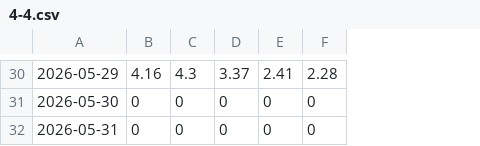
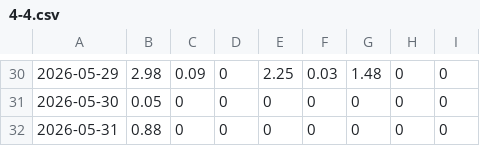
Before and after one commit to BalanceTree/airdeep-DEBC-report, a CSV file: data/4-4.csv, drawn as a sheet; only a part is shown, gaps mark what is left out; the diff covers the shown part only; the diff names each change by its address in the sheet, - before the commit and + after, or states it on an @@ line.

```diff
--- a/data/4-4.csv
+++ b/data/4-4.csv
+column G, rows 30-32: 1.48 | 0 | 0
+column H, rows 30-32: all 0
+column I, rows 30-32: all 0
-B30: 4.16
+B30: 2.98
-C30: 4.3
+C30: 0.09
-D30: 3.37
+D30: 0
-E30: 2.41
+E30: 2.25
-F30: 2.28
+F30: 0.03
-B31: 0
+B31: 0.05
-B32: 0
+B32: 0.88
```
Also changed, not shown: 1 added row, 1 removed row and 86 edited cells elsewhere in this file, data/4-1.csv, data/4-2.csv, 9 other files.
